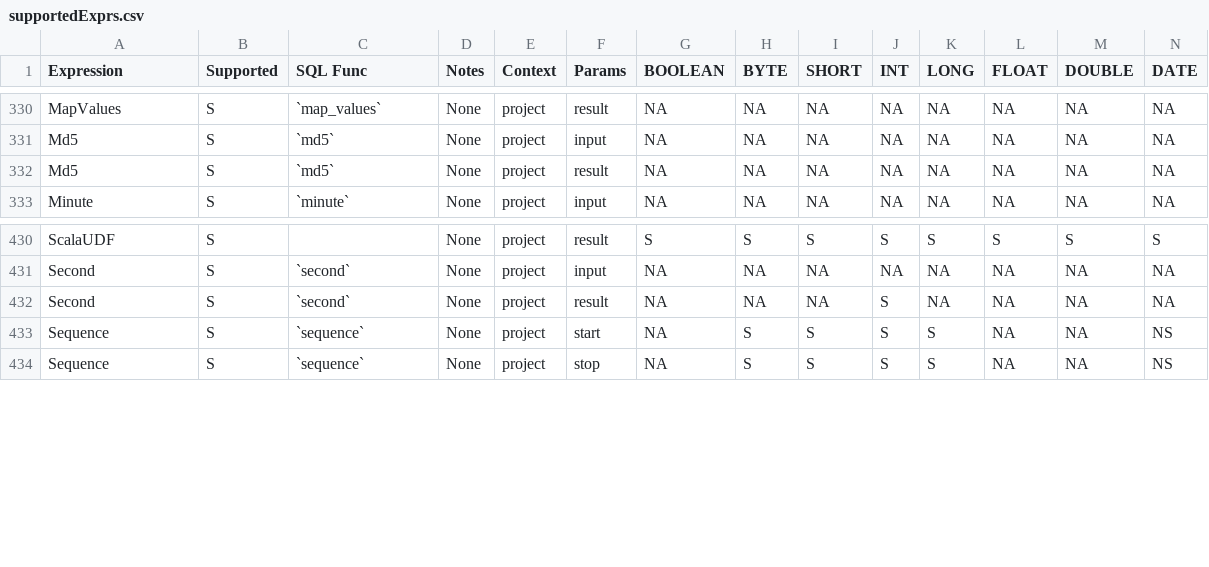
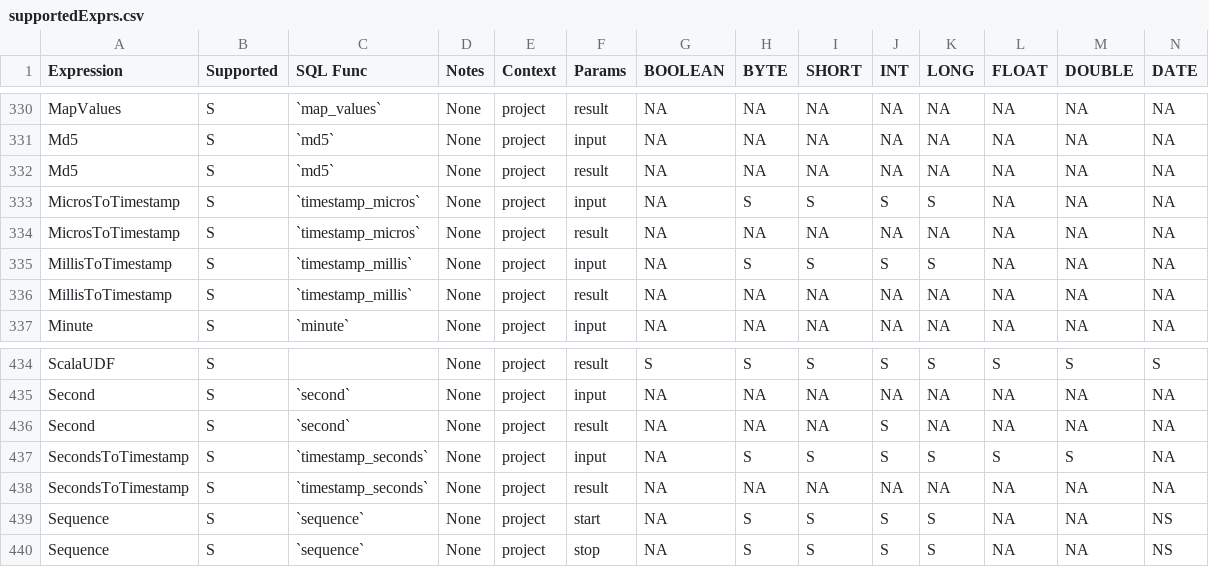
Before and after one commit to NVIDIA/spark-rapids-tools, a CSV file: core/src/main/resources/supportedExprs.csv, drawn as a sheet; only a part is shown, gaps mark what is left out; rows hold the shown columns only; the diff names each change by its address in the sheet, - before the commit and + after, or states it on an @@ line.

Commit message:
[FEA] Add support to TIMESTAMP functions (#549)
* updated supportedExprs and operatorsScore files for timstamp functions
* added unit tests

---------

Signed-off-by: cindyyuanjiang <cindyj@nvidia.com>

```diff
--- a/core/src/main/resources/supportedExprs.csv
+++ b/core/src/main/resources/supportedExprs.csv
+row 333: MicrosToTimestamp | S | `timestamp_micros` | None | project | input | NA | S | S | S | S | NA | NA | NA
+row 334: MicrosToTimestamp | S | `timestamp_micros` | None | project | result | NA | NA | NA | NA | NA | NA | NA | NA
+row 335: MillisToTimestamp | S | `timestamp_millis` | None | project | input | NA | S | S | S | S | NA | NA | NA
+row 336: MillisToTimestamp | S | `timestamp_millis` | None | project | result | NA | NA | NA | NA | NA | NA | NA | NA
+row 437: SecondsToTimestamp | S | `timestamp_seconds` | None | project | input | NA | S | S | S | S | S | S | NA
+row 438: SecondsToTimestamp | S | `timestamp_seconds` | None | project | result | NA | NA | NA | NA | NA | NA | NA | NA
```
Also changed, not shown: core/src/main/resources/operatorsScore-databricks-aws.csv, core/src/main/resources/operatorsScore-databricks-azure.csv, 6 other files.
